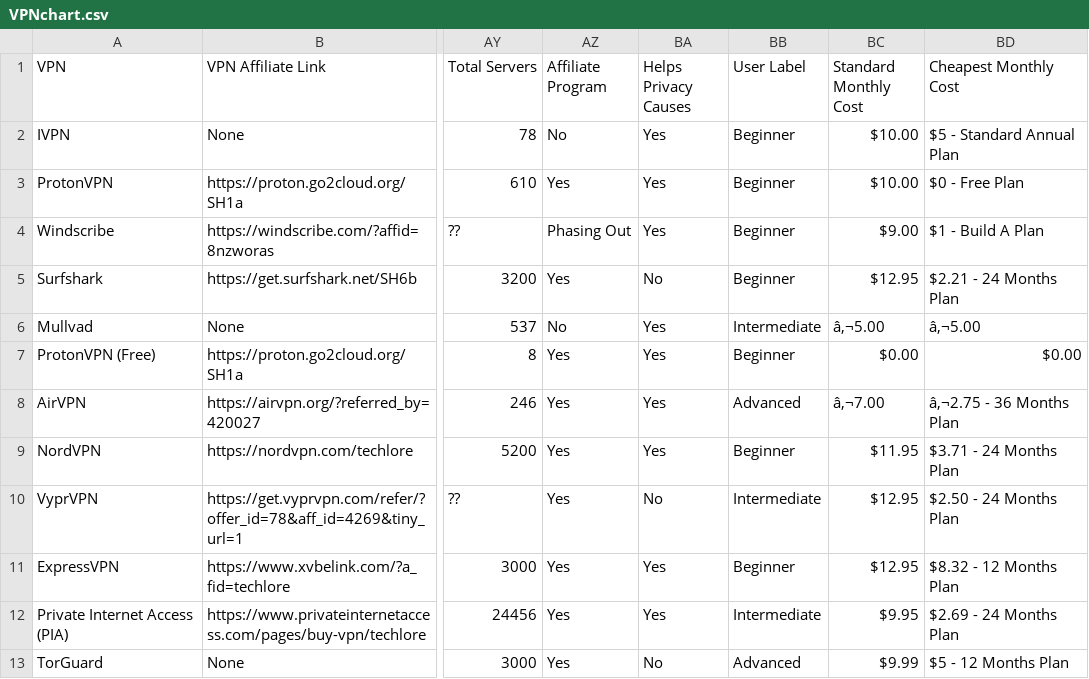
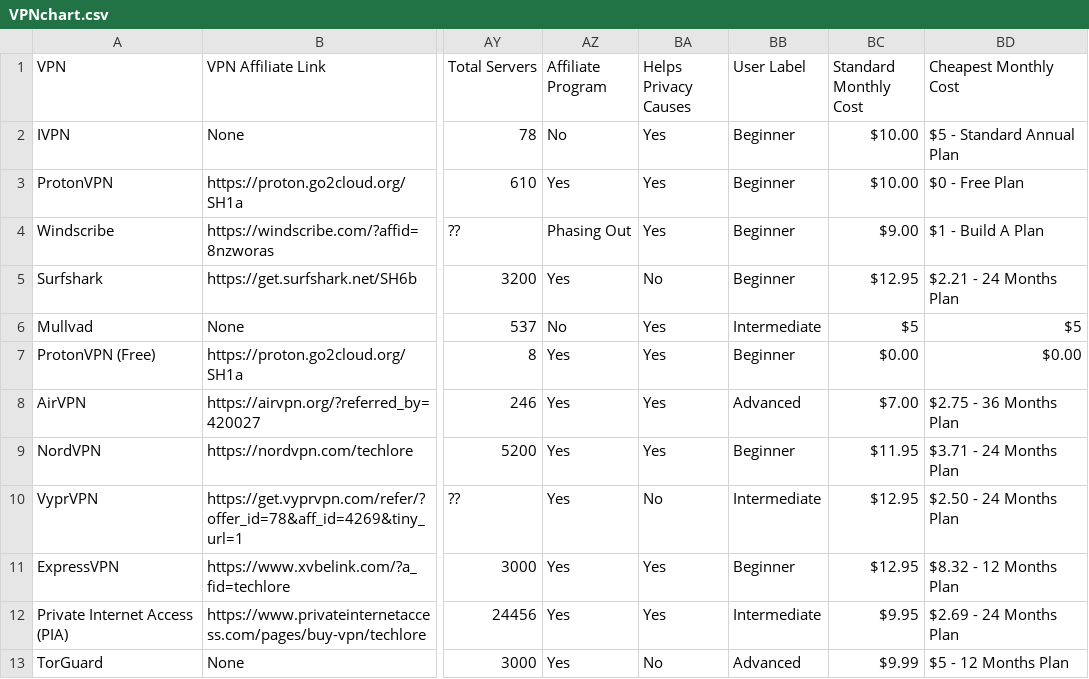
Before and after one commit to techlore/VPN-reviews, a CSV file: VPNchart.csv, drawn as a sheet; only a part is shown, gaps mark what is left out; the diff names each change by its address in the sheet, - before the commit and + after, or states it on an @@ line.

Commit message:
Update VPNchart.csv

```diff
--- a/VPNchart.csv
+++ b/VPNchart.csv
-BC6 (Standard Monthly Cost): â‚¬5.00
+BC6 (Standard Monthly Cost): $5
-BD6 (Cheapest Monthly Cost): â‚¬5.00
+BD6 (Cheapest Monthly Cost): $5
-BC8 (Standard Monthly Cost): â‚¬7.00
+BC8 (Standard Monthly Cost): $7.00
-BD8 (Cheapest Monthly Cost): â‚¬2.75 - 36 Months Plan
+BD8 (Cheapest Monthly Cost): $2.75 - 36 Months Plan
```
